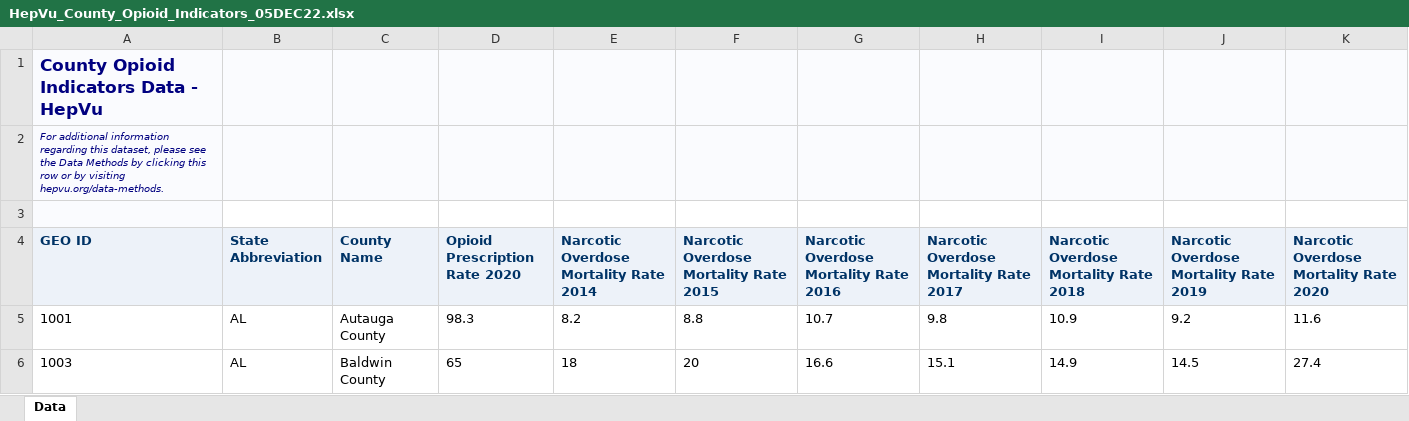
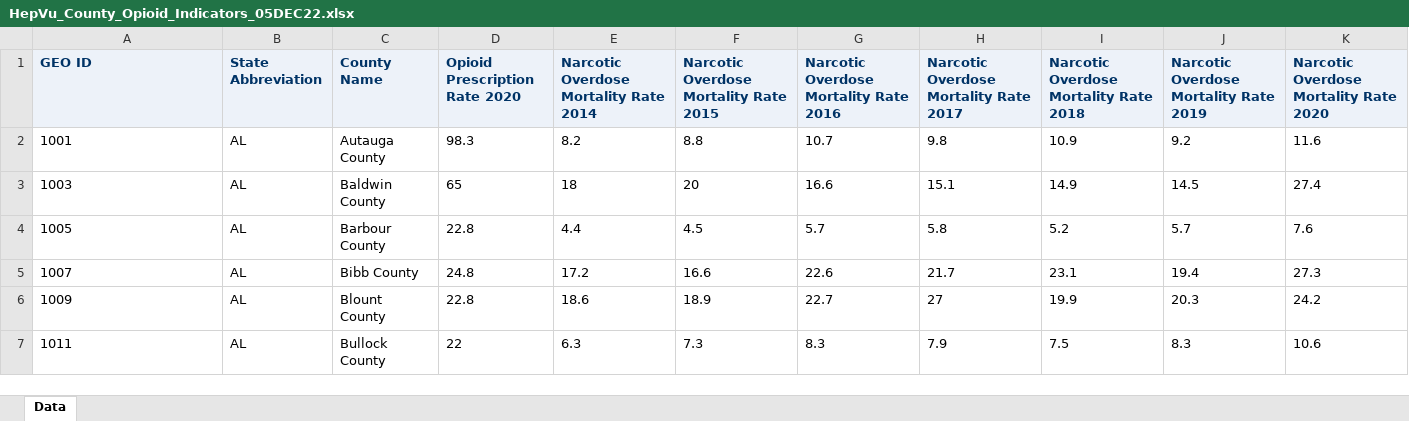
Before and after one commit to hashansl/opioid-risk-index, an Excel workbook: data/HepVu_County_Opioid_Indicators_05DEC22.xlsx, sheet Data, drawn as a sheet; only a part is shown; the shorter side is filled out with more unchanged rows; values as stored, in another font and other column widths than the file's, no borders; the diff names each change by its address in the sheet, - before the commit and + after, or states it on an @@ line.

```diff
--- a/data/HepVu_County_Opioid_Indicators_05DEC22.xlsx (sheet Data)
+++ b/data/HepVu_County_Opioid_Indicators_05DEC22.xlsx (sheet Data)
-row 1: County Opioid Indicators Data - HepVu
-row 2: For additional information regarding this dataset, please see the Data Methods by clicking this row or by visiting hepvu.org/data-methods.
-row 3: (empty)
```
Also changed, not shown: 3 other files.
